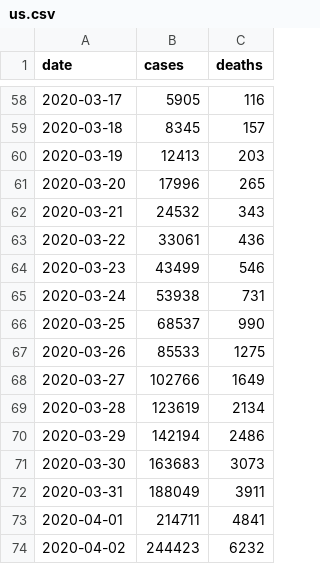
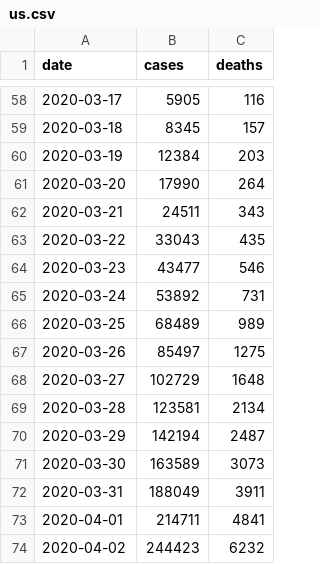
Before and after one commit to aaronknudtson/COVID-19-Python-Plotting, a CSV file: us.csv, drawn as a sheet; only a part is shown, gaps mark what is left out; the diff covers the shown part only.

```diff
--- a/us.csv
+++ b/us.csv
@@ -59,14 +59,14 @@ date,cases,deaths
 2020-03-18,8345,157
-2020-03-19,12413,203
-2020-03-20,17996,265
-2020-03-21,24532,343
-2020-03-22,33061,436
-2020-03-23,43499,546
-2020-03-24,53938,731
-2020-03-25,68537,990
-2020-03-26,85533,1275
-2020-03-27,102766,1649
-2020-03-28,123619,2134
-2020-03-29,142194,2486
-2020-03-30,163683,3073
+2020-03-19,12384,203
+2020-03-20,17990,264
+2020-03-21,24511,343
+2020-03-22,33043,435
+2020-03-23,43477,546
+2020-03-24,53892,731
+2020-03-25,68489,989
+2020-03-26,85497,1275
+2020-03-27,102729,1648
+2020-03-28,123581,2134
+2020-03-29,142194,2487
+2020-03-30,163589,3073
 2020-03-31,188049,3911
```
Also changed, not shown: 1 added row and 19 edited cells elsewhere in this file.
